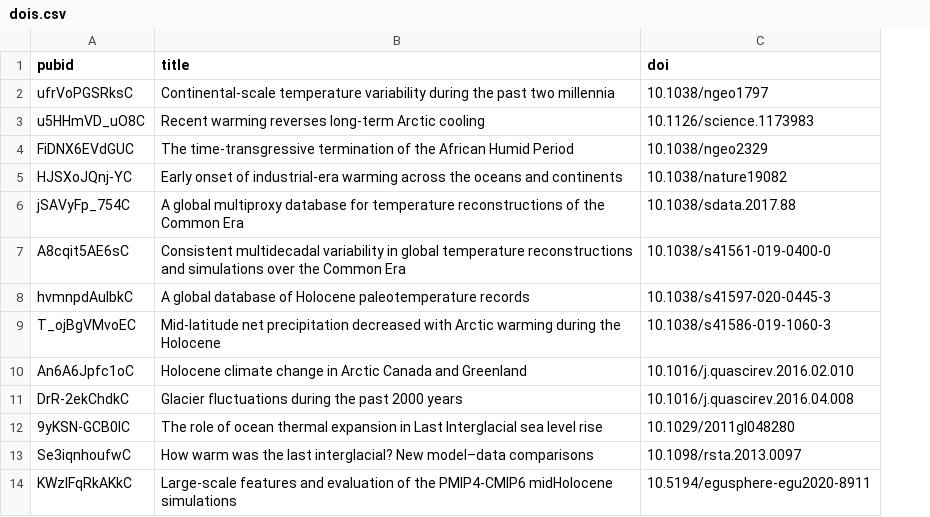
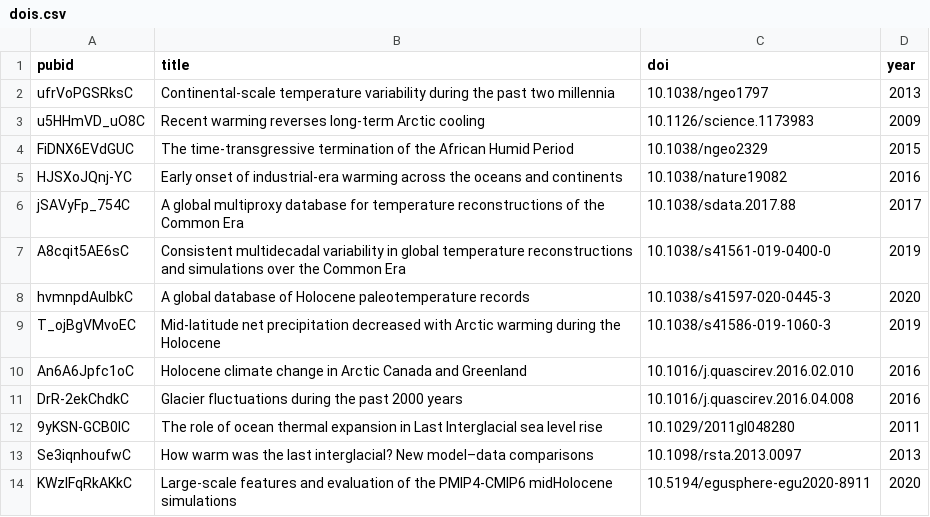
Before and after one commit to nickmckay/nickmckay.github.io, a CSV file: data/dois.csv, drawn as a sheet; only a part is shown; the diff names each change by its address in the sheet, - before the commit and + after, or states it on an @@ line.

```diff
--- a/data/dois.csv
+++ b/data/dois.csv
+column D (year), rows 2-14: 2013 | 2009 | 2015 | 2016 | 2017 | 2019 | 2020 | 2019 | 2016 | 2016 | 2011 | 2013 | 2020
```
Also changed, not shown: 3 other files.
